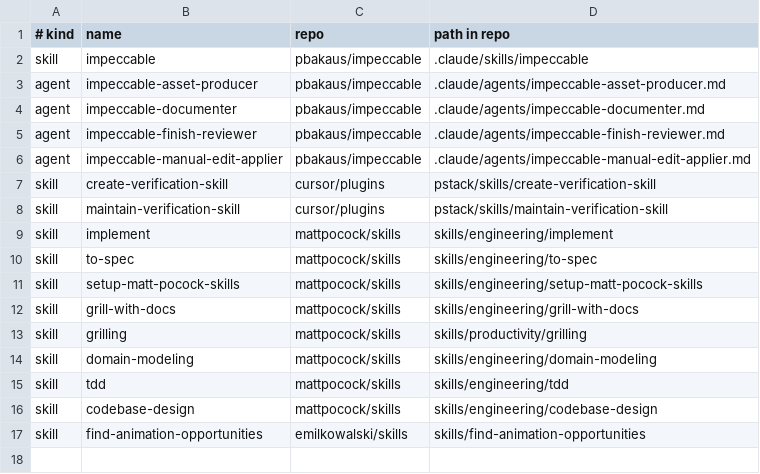
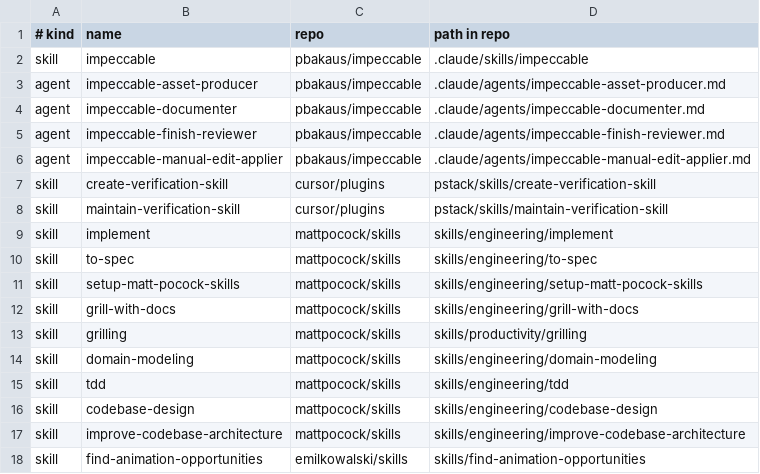
Before and after one commit to Syed-Ahmed02/fleet, a TSV file: sources.tsv, drawn as a sheet; the diff names each change by its address in the sheet, - before the commit and + after, or states it on an @@ line.

```diff
--- a/sources.tsv
+++ b/sources.tsv
+row 17: skill | improve-codebase-architecture | mattpocock/skills | skills/engineering/improve-codebase-architecture
```
Also changed, not shown: 5 other files.
